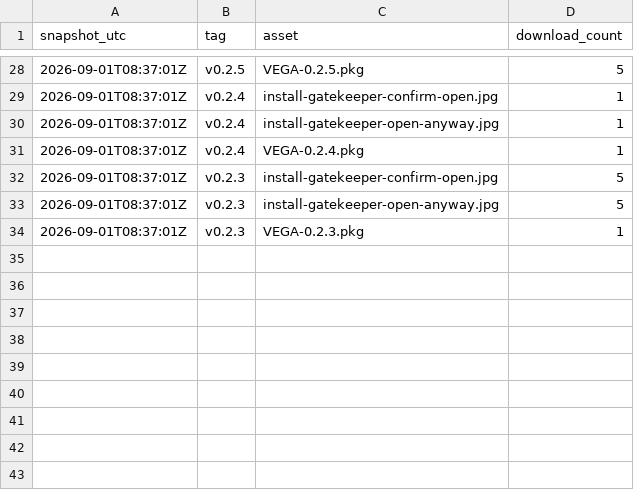
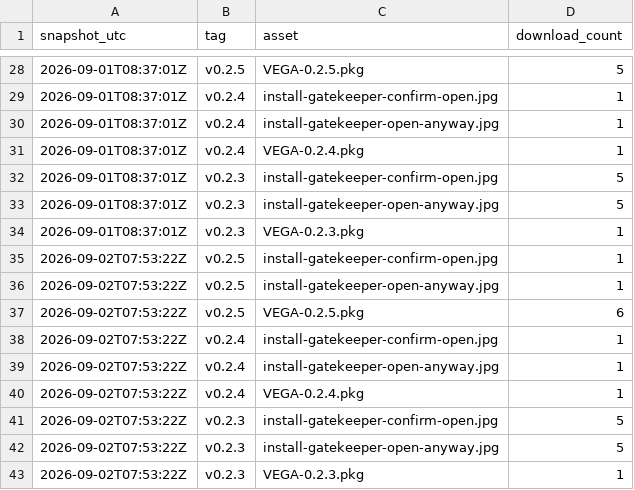
Before and after one commit to Mybono/vega, a CSV file: metrics/downloads.csv, drawn as a sheet; only a part is shown, gaps mark what is left out; the diff names each change by its address in the sheet, - before the commit and + after, or states it on an @@ line.

```diff
--- a/metrics/downloads.csv
+++ b/metrics/downloads.csv
+row 35: 2026-09-02T07:53:22Z | v0.2.5 | install-gatekeeper-confirm-open.jpg | 1
+row 36: 2026-09-02T07:53:22Z | v0.2.5 | install-gatekeeper-open-anyway.jpg | 1
+row 37: 2026-09-02T07:53:22Z | v0.2.5 | VEGA-0.2.5.pkg | 6
+row 38: 2026-09-02T07:53:22Z | v0.2.4 | install-gatekeeper-confirm-open.jpg | 1
+row 39: 2026-09-02T07:53:22Z | v0.2.4 | install-gatekeeper-open-anyway.jpg | 1
+row 40: 2026-09-02T07:53:22Z | v0.2.4 | VEGA-0.2.4.pkg | 1
+row 41: 2026-09-02T07:53:22Z | v0.2.3 | install-gatekeeper-confirm-open.jpg | 5
+row 42: 2026-09-02T07:53:22Z | v0.2.3 | install-gatekeeper-open-anyway.jpg | 5
+row 43: 2026-09-02T07:53:22Z | v0.2.3 | VEGA-0.2.3.pkg | 1
```
